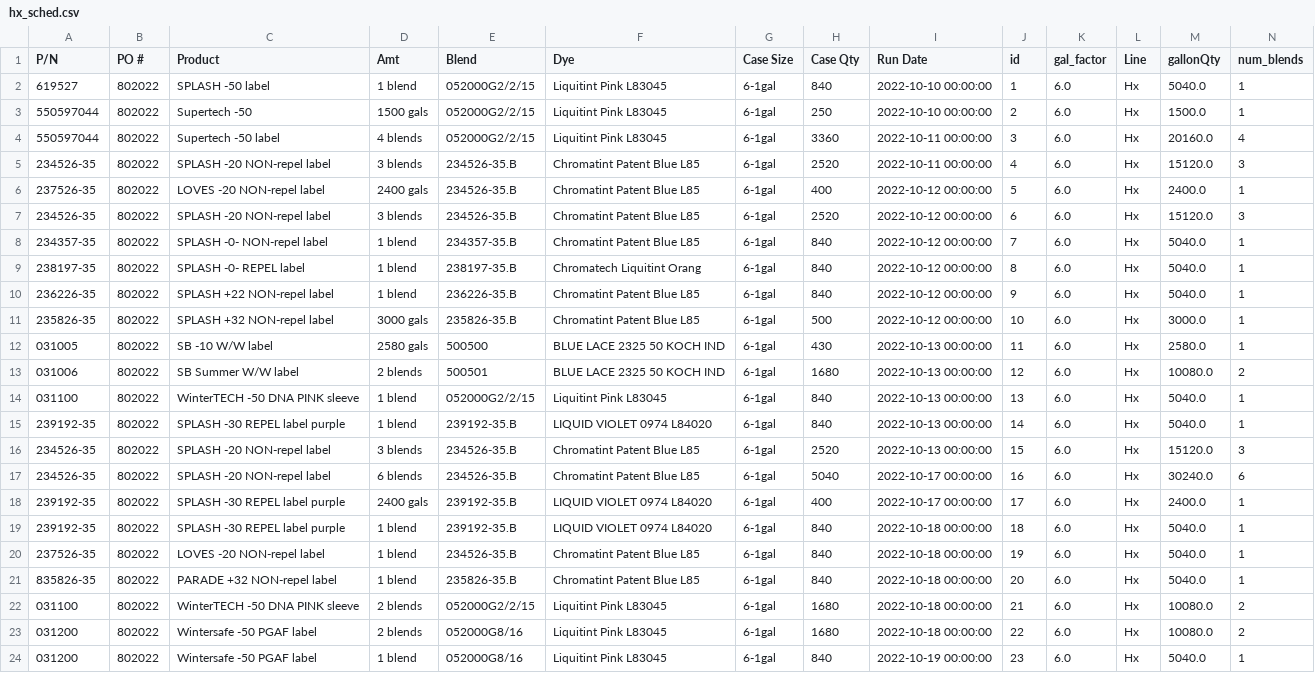
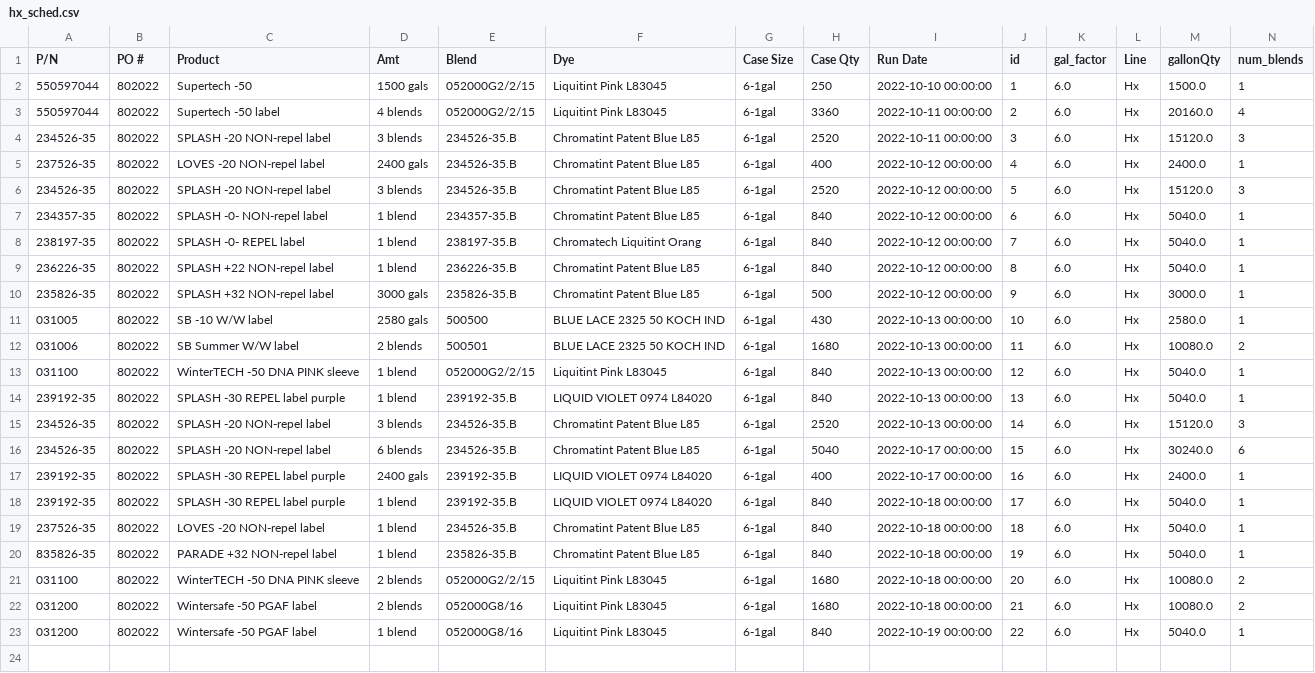
Before and after one commit to ParkerMedlin/kpk-app, a CSV file: db_imports/hx_sched.csv, drawn as a sheet; removed rows and columns are numbered as before the commit, all else as after; the diff names each change by its address in the sheet, - before the commit and + after, or states it on an @@ line.

```diff
--- a/db_imports/hx_sched.csv
+++ b/db_imports/hx_sched.csv
-row 2: 619527 | 802022 | SPLASH -50 label | 1 blend | 052000G2/2/15 | Liquitint Pink L83045 | 6-1gal | 840 | 2022-10-10 00:00:00 | 1 | 6.0 | Hx | 5040.0 | 1
-J2 (id): 2
+J2 (id): 1
-J3 (id): 3
+J3 (id): 2
-J4 (id): 4
+J4 (id): 3
-J5 (id): 5
+J5 (id): 4
-J6 (id): 6
+J6 (id): 5
-J7 (id): 7
+J7 (id): 6
-J8 (id): 8
+J8 (id): 7
-J9 (id): 9
+J9 (id): 8
-J10 (id): 10
+J10 (id): 9
-J11 (id): 11
+J11 (id): 10
-J12 (id): 12
+J12 (id): 11
-J13 (id): 13
+J13 (id): 12
-J14 (id): 14
+J14 (id): 13
-J15 (id): 15
+J15 (id): 14
-J16 (id): 16
+J16 (id): 15
-J17 (id): 17
+J17 (id): 16
-J18 (id): 18
+J18 (id): 17
-J19 (id): 19
+J19 (id): 18
-J20 (id): 20
+J20 (id): 19
-J21 (id): 21
+J21 (id): 20
-J22 (id): 22
+J22 (id): 21
-J23 (id): 23
+J23 (id): 22
```
Also changed, not shown: db_imports/BM_BillHeader.csv, db_imports/prodmerge.csv, 6 other files.
